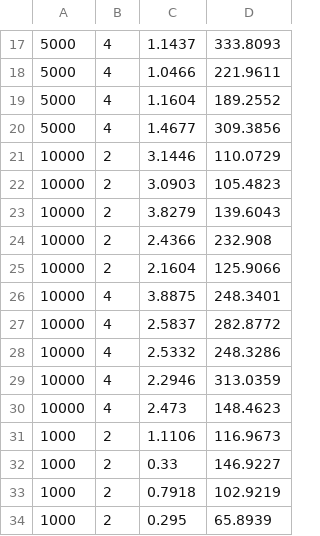
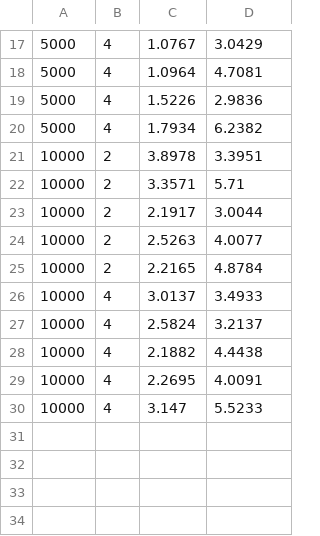
Before and after one commit to angelo-kaue/Trab-Av2-Compt-Paralela, a CSV file: merge_results.csv, drawn as a sheet; only a part is shown, gaps mark what is left out; the diff covers the shown part only.

```diff
--- a/merge_results.csv
+++ b/merge_results.csv
@@ -17,18 +17,14 @@
-5000,4,1.1437,333.8093
-5000,4,1.0466,221.9611
-5000,4,1.1604,189.2552
-5000,4,1.4677,309.3856
-10000,2,3.1446,110.0729
-10000,2,3.0903,105.4823
-10000,2,3.8279,139.6043
-10000,2,2.4366,232.908
-10000,2,2.1604,125.9066
-10000,4,3.8875,248.3401
-10000,4,2.5837,282.8772
-10000,4,2.5332,248.3286
-10000,4,2.2946,313.0359
-10000,4,2.473,148.4623
-1000,2,1.1106,116.9673
-1000,2,0.33,146.9227
-1000,2,0.7918,102.9219
-1000,2,0.295,65.8939
+5000,4,1.0767,3.0429
+5000,4,1.0964,4.7081
+5000,4,1.5226,2.9836
+5000,4,1.7934,6.2382
+10000,2,3.8978,3.3951
+10000,2,3.3571,5.71
+10000,2,2.1917,3.0044
+10000,2,2.5263,4.0077
+10000,2,2.2165,4.8784
+10000,4,3.0137,3.4933
+10000,4,2.5824,3.2137
+10000,4,2.1882,4.4438
+10000,4,2.2695,4.0091
+10000,4,3.147,5.5233
```
Also changed, not shown: 26 removed rows and 32 edited cells elsewhere in this file, bubble_results.csv, quick_results.csv, 7 other files.
